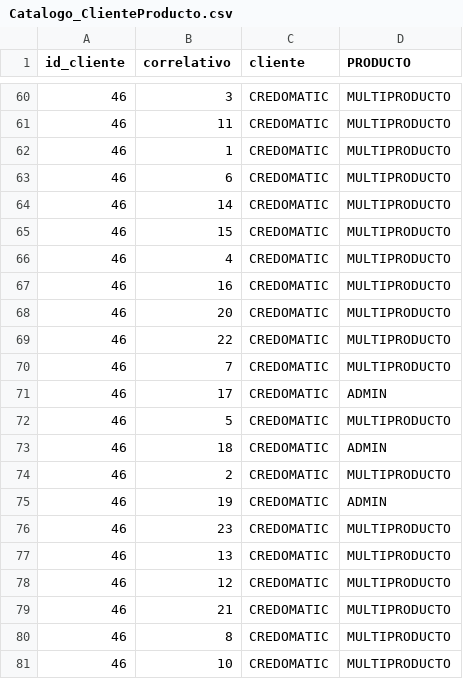
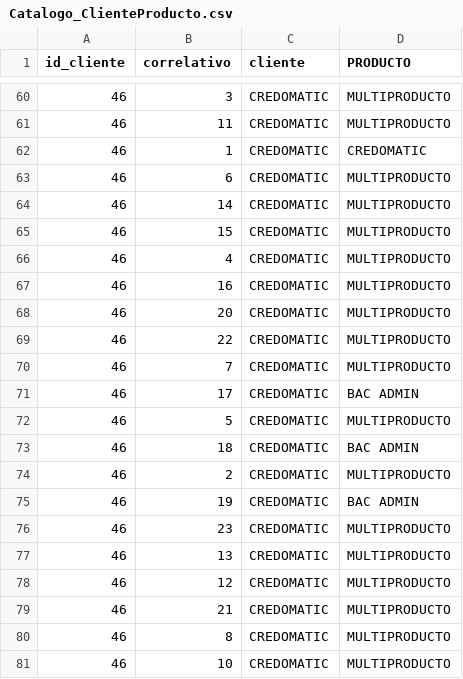
Before and after one commit to eleolr-hub/smartdata_leonel_proy, a CSV file: datasets/Catalogo_ClienteProducto.csv, drawn as a sheet; only a part is shown, gaps mark what is left out; the diff names each change by its address in the sheet, - before the commit and + after, or states it on an @@ line.

Commit message:
dataset correcto de catalogo

```diff
--- a/datasets/Catalogo_ClienteProducto.csv
+++ b/datasets/Catalogo_ClienteProducto.csv
-D62 (PRODUCTO): MULTIPRODUCTO
+D62 (PRODUCTO): CREDOMATIC
-D71 (PRODUCTO): ADMIN
+D71 (PRODUCTO): BAC ADMIN
-D73 (PRODUCTO): ADMIN
+D73 (PRODUCTO): BAC ADMIN
-D75 (PRODUCTO): ADMIN
+D75 (PRODUCTO): BAC ADMIN
```
